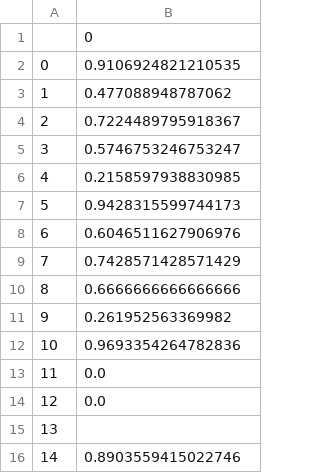
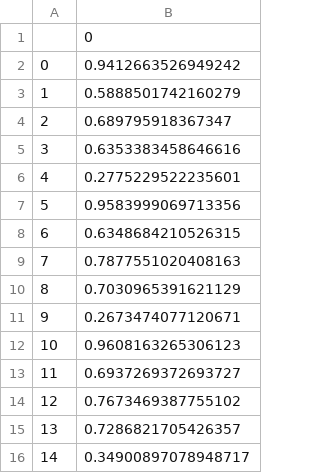
Before and after one commit to humantom88/geekbrains-ml-in-business, a CSV file: lesson2/homework/comparation_results.csv, drawn as a sheet.

Commit message:
fix homework2

```diff
--- a/lesson2/homework/comparation_results.csv
+++ b/lesson2/homework/comparation_results.csv
@@ -1,16 +1,16 @@
 ,0
-0,0.9106924821210535
-1,0.477088948787062
-2,0.7224489795918367
-3,0.5746753246753247
-4,0.2158597938830985
-5,0.9428315599744173
-6,0.6046511627906976
-7,0.7428571428571429
-8,0.6666666666666666
-9,0.261952563369982
-10,0.9693354264782836
-11,0.0
-12,0.0
-13,
-14,0.8903559415022746
+0,0.9412663526949242
+1,0.5888501742160279
+2,0.689795918367347
+3,0.6353383458646616
+4,0.2775229522235601
+5,0.9583999069713356
+6,0.6348684210526315
+7,0.7877551020408163
+8,0.7030965391621129
+9,0.2673474077120671
+10,0.9608163265306123
+11,0.6937269372693727
+12,0.7673469387755102
+13,0.7286821705426357
+14,0.34900897078948717
```
Also changed, not shown: 1 other file.
